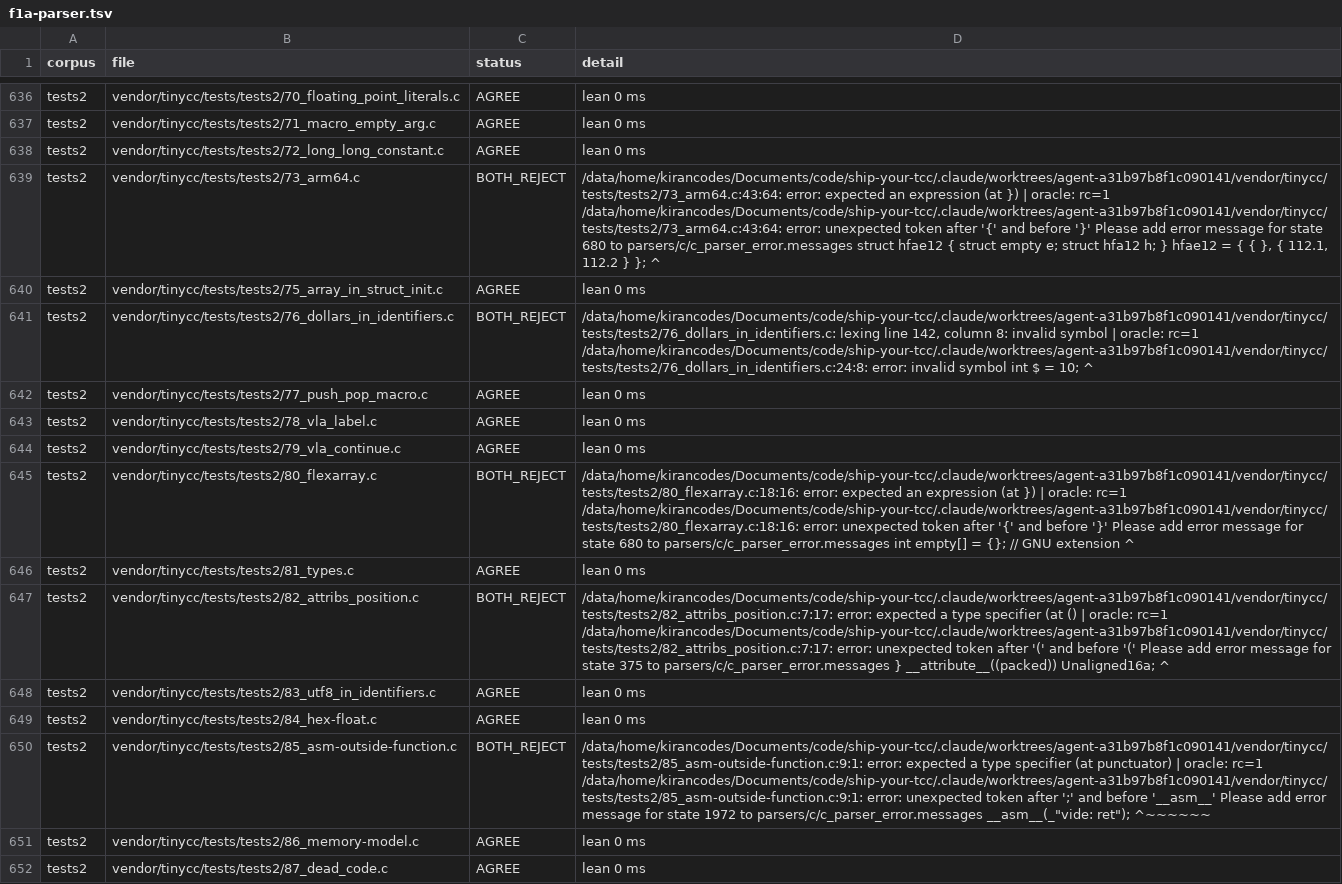
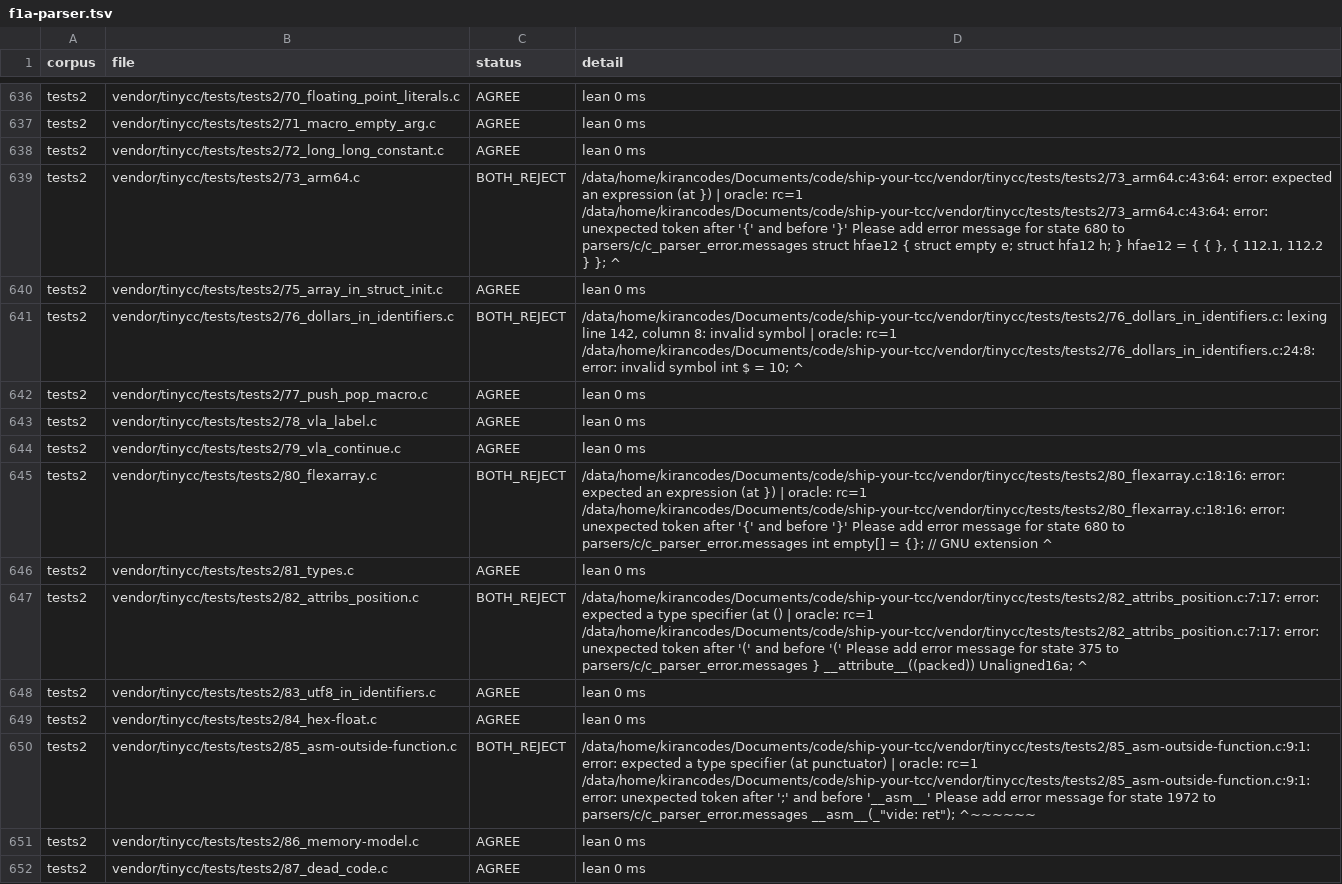
Before and after one commit to BasisResearch/ship-your-tcc, a TSV file: results/csem/f1a-parser.tsv, drawn as a sheet; only a part is shown, gaps mark what is left out; the diff covers the shown part only; the diff names each change by its address in the sheet, - before the commit and + after, or states it on an @@ line.

```diff
--- a/results/csem/f1a-parser.tsv
+++ b/results/csem/f1a-parser.tsv
-D639 (detail): /data/home/kirancodes/Documents/code/ship-your-tcc/.claude/worktrees/agent-a31b97b8f1c090141/vendor/tinycc/tests/tests2/73_arm64.c:43:64: error: expected an expression (at }) | oracle: rc=1 /data/home/kirancodes/Documents/code/ship-your-tcc/.claude/worktrees/agent-a31b97b8f1c090141/vendor/tinycc/tests/tests2/73_arm64.c:43:64: error: unexpected…
+D639 (detail): /data/home/kirancodes/Documents/code/ship-your-tcc/vendor/tinycc/tests/tests2/73_arm64.c:43:64: error: expected an expression (at }) | oracle: rc=1 /data/home/kirancodes/Documents/code/ship-your-tcc/vendor/tinycc/tests/tests2/73_arm64.c:43:64: error: unexpected…
-D641 (detail): /data/home/kirancodes/Documents/code/ship-your-tcc/.claude/worktrees/agent-a31b97b8f1c090141/vendor/tinycc/tests/tests2/76_dollars_in_identifiers.c: lexing line 142, column 8: invalid symbol | oracle: rc=1 /data/home/kirancodes/Documents/code/ship-your-tcc/.claude/worktrees/agent-a31b97b8f1c090141/vendor/tinycc/tests/tests2/76_dollars_in_identifiers.c:24:8: error: invalid…
+D641 (detail): /data/home/kirancodes/Documents/code/ship-your-tcc/vendor/tinycc/tests/tests2/76_dollars_in_identifiers.c: lexing line 142, column 8: invalid symbol | oracle: rc=1 /data/home/kirancodes/Documents/code/ship-your-tcc/vendor/tinycc/tests/tests2/76_dollars_in_identifiers.c:24:8: error: invalid…
-D645 (detail): /data/home/kirancodes/Documents/code/ship-your-tcc/.claude/worktrees/agent-a31b97b8f1c090141/vendor/tinycc/tests/tests2/80_flexarray.c:18:16: error: expected an expression (at }) | oracle: rc=1 /data/home/kirancodes/Documents/code/ship-your-tcc/.claude/worktrees/agent-a31b97b8f1c090141/vendor/tinycc/tests/tests2/80_flexarray.c:18:16: error: unexpected…
+D645 (detail): /data/home/kirancodes/Documents/code/ship-your-tcc/vendor/tinycc/tests/tests2/80_flexarray.c:18:16: error: expected an expression (at }) | oracle: rc=1 /data/home/kirancodes/Documents/code/ship-your-tcc/vendor/tinycc/tests/tests2/80_flexarray.c:18:16: error: unexpected…
-D647 (detail): /data/home/kirancodes/Documents/code/ship-your-tcc/.claude/worktrees/agent-a31b97b8f1c090141/vendor/tinycc/tests/tests2/82_attribs_position.c:7:17: error: expected a type specifier (at () | oracle: rc=1 /data/home/kirancodes/Documents/code/ship-your-tcc/.claude/worktrees/agent-a31b97b8f1c090141/vendor/tinycc/tests/tests2/82_attribs_position.c:7:17: error: unexpected…
+D647 (detail): /data/home/kirancodes/Documents/code/ship-your-tcc/vendor/tinycc/tests/tests2/82_attribs_position.c:7:17: error: expected a type specifier (at () | oracle: rc=1 /data/home/kirancodes/Documents/code/ship-your-tcc/vendor/tinycc/tests/tests2/82_attribs_position.c:7:17: error: unexpected…
-D650 (detail): /data/home/kirancodes/Documents/code/ship-your-tcc/.claude/worktrees/agent-a31b97b8f1c090141/vendor/tinycc/tests/tests2/85_asm-outside-function.c:9:1: error: expected a type specifier (at punctuator) | oracle: rc=1 /data/home/kirancodes/Documents/code/ship-your-tcc/.claude/worktrees/agent-a31b97b8f1c090141/vendor/tinycc/tests/tests2/85_asm-outside-function.c:9:1: error: unexpected…
+D650 (detail): /data/home/kirancodes/Documents/code/ship-your-tcc/vendor/tinycc/tests/tests2/85_asm-outside-function.c:9:1: error: expected a type specifier (at punctuator) | oracle: rc=1 /data/home/kirancodes/Documents/code/ship-your-tcc/vendor/tinycc/tests/tests2/85_asm-outside-function.c:9:1: error: unexpected…
```
Also changed, not shown: 37 edited cells elsewhere in this file, 6 other files.
